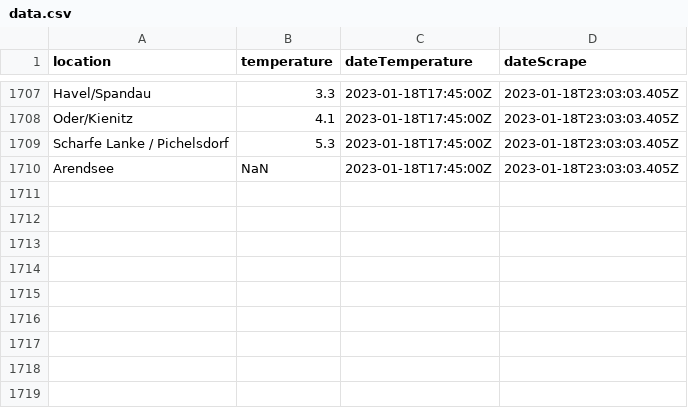
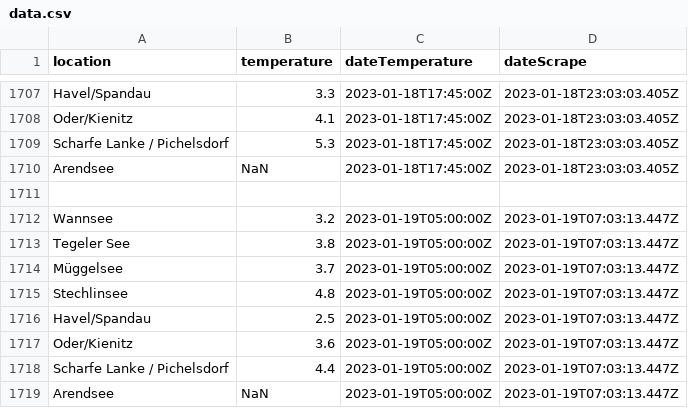
Before and after one commit to jnsprnw/water-temperatures-berlin, a CSV file: data.csv, drawn as a sheet; only a part is shown, gaps mark what is left out; the diff names each change by its address in the sheet, - before the commit and + after, or states it on an @@ line.

```diff
--- a/data.csv
+++ b/data.csv
+row 1711: (empty)
+row 1712: Wannsee | 3.2 | 2023-01-19T05:00:00Z | 2023-01-19T07:03:13.447Z
+row 1713: Tegeler See | 3.8 | 2023-01-19T05:00:00Z | 2023-01-19T07:03:13.447Z
+row 1714: Müggelsee | 3.7 | 2023-01-19T05:00:00Z | 2023-01-19T07:03:13.447Z
+row 1715: Stechlinsee | 4.8 | 2023-01-19T05:00:00Z | 2023-01-19T07:03:13.447Z
+row 1716: Havel/Spandau | 2.5 | 2023-01-19T05:00:00Z | 2023-01-19T07:03:13.447Z
+row 1717: Oder/Kienitz | 3.6 | 2023-01-19T05:00:00Z | 2023-01-19T07:03:13.447Z
+row 1718: Scharfe Lanke / Pichelsdorf | 4.4 | 2023-01-19T05:00:00Z | 2023-01-19T07:03:13.447Z
+row 1719: Arendsee | NaN | 2023-01-19T05:00:00Z | 2023-01-19T07:03:13.447Z
```
